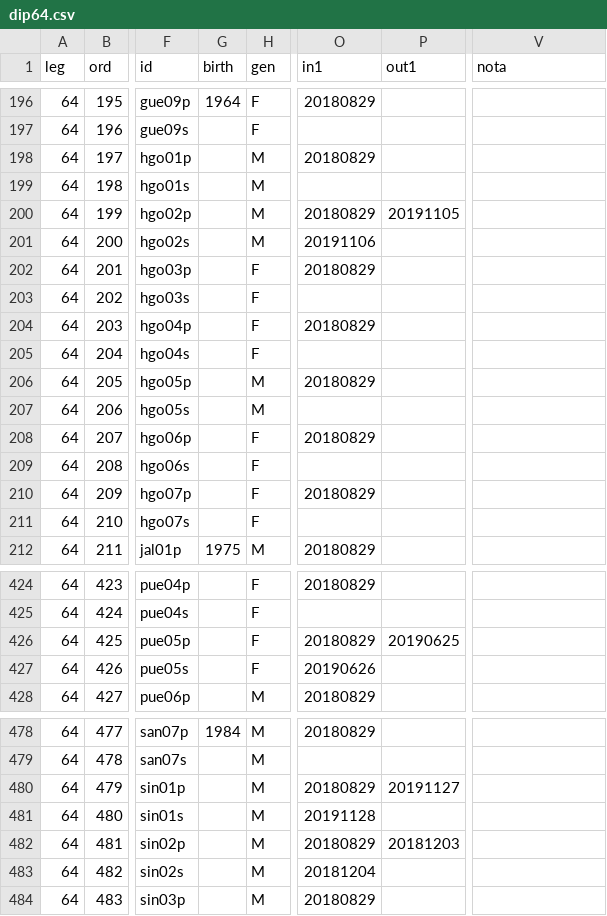
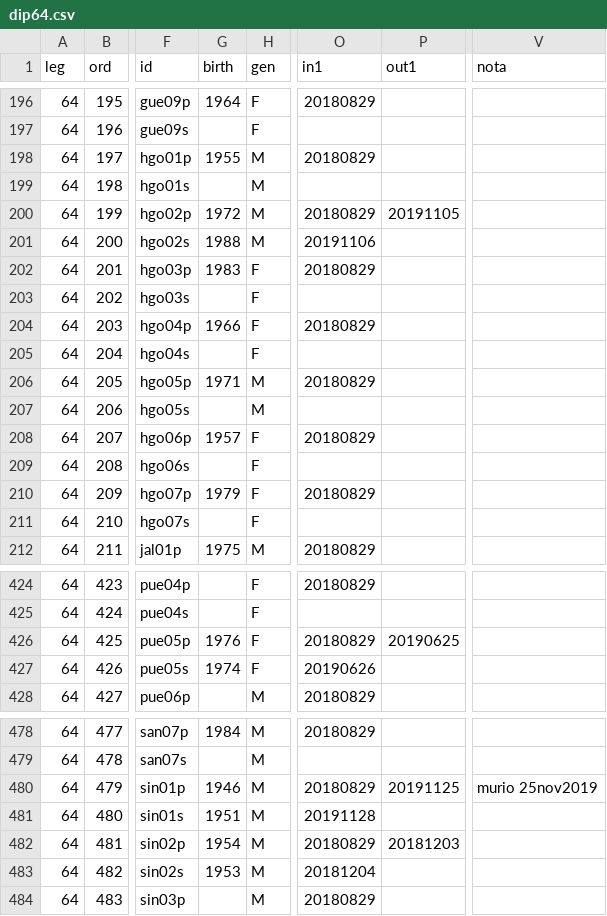
Before and after one commit to emagar/dipMex, a CSV file: data/diputados/dip64.csv, drawn as a sheet; only a part is shown, gaps mark what is left out; the diff covers the shown part only; the diff names each change by its address in the sheet, - before the commit and + after, or states it on an @@ line.

Commit message:
Adds birthyears p

```diff
--- a/data/diputados/dip64.csv
+++ b/data/diputados/dip64.csv
-G198 (birth): (empty)
+G198 (birth): 1955
-G200 (birth): (empty)
+G200 (birth): 1972
-G201 (birth): (empty)
+G201 (birth): 1988
-G202 (birth): (empty)
+G202 (birth): 1983
-G204 (birth): (empty)
+G204 (birth): 1966
-G206 (birth): (empty)
+G206 (birth): 1971
-G208 (birth): (empty)
+G208 (birth): 1957
-G210 (birth): (empty)
+G210 (birth): 1979
-G426 (birth): (empty)
+G426 (birth): 1976
-G427 (birth): (empty)
+G427 (birth): 1974
-G480 (birth): (empty)
+G480 (birth): 1946
-P480 (out1): 20191127
+P480 (out1): 20191125
-V480 (nota): (empty)
+V480 (nota): murio 25nov2019
-G481 (birth): (empty)
+G481 (birth): 1951
-G482 (birth): (empty)
+G482 (birth): 1954
-G483 (birth): (empty)
+G483 (birth): 1953
```
Also changed, not shown: 48 edited cells elsewhere in this file.
